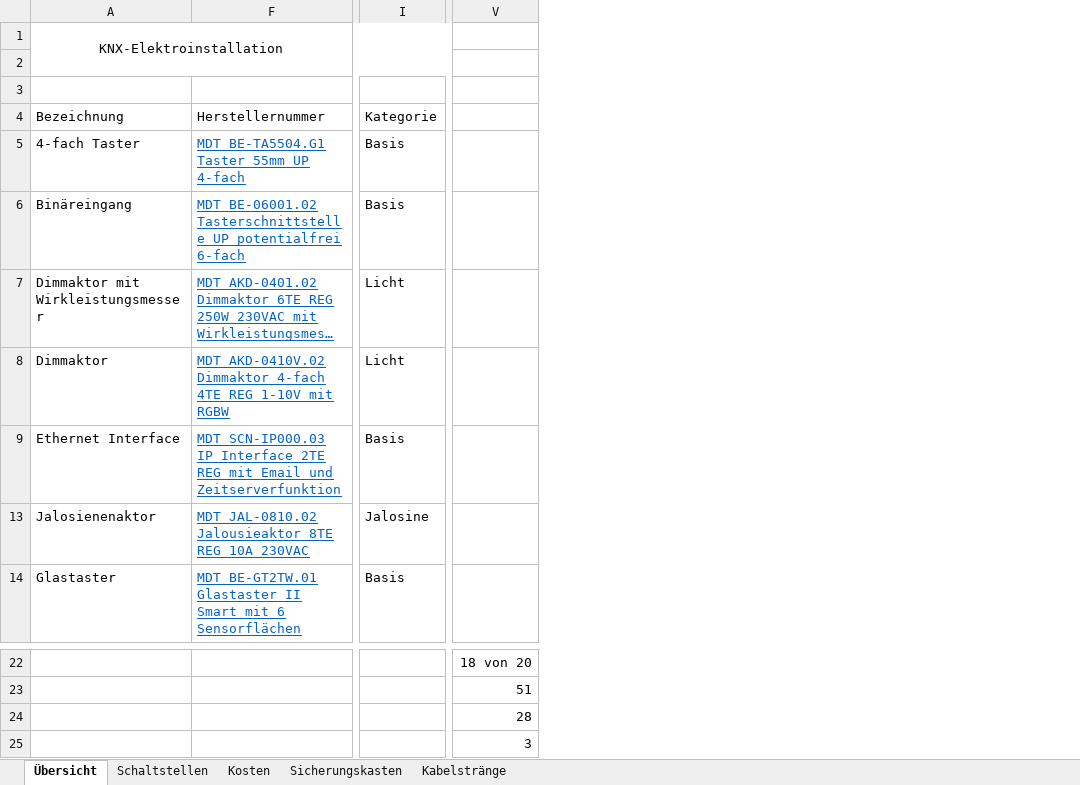
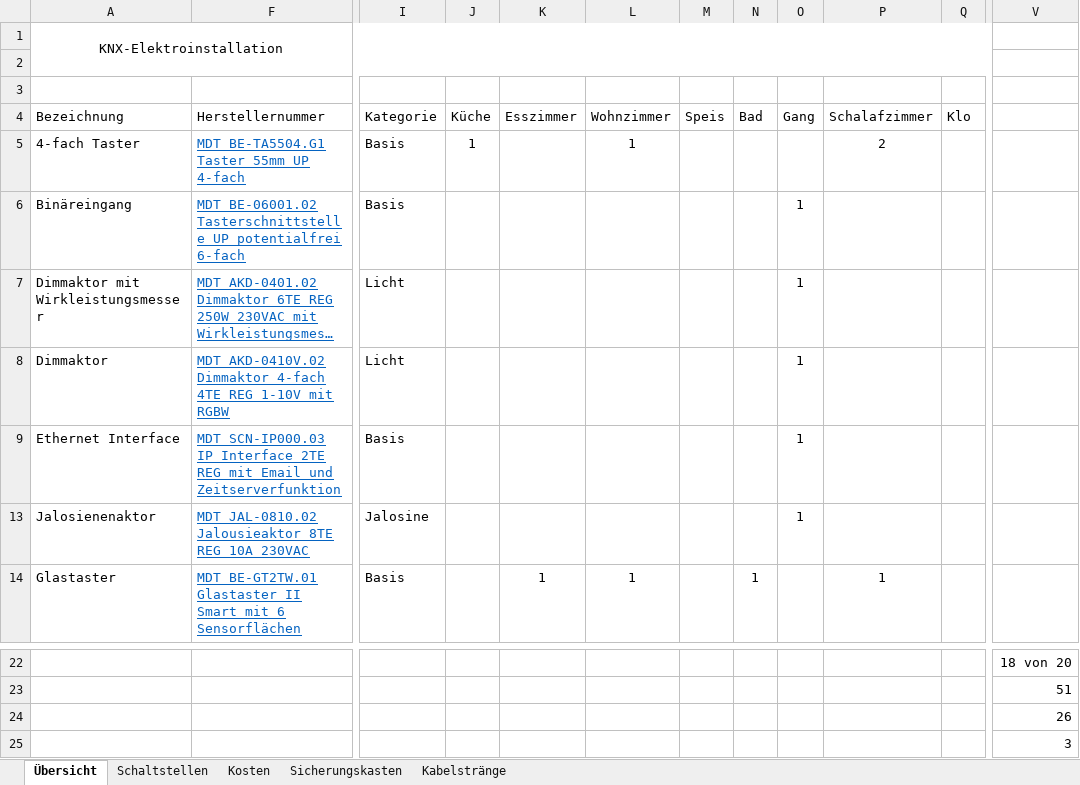
Before and after one commit to brt30696/Umbau, an Excel workbook: Elektro/Auflistung_KNX_Material.xlsm, sheet Übersicht, drawn as a sheet; only a part is shown, gaps mark what is left out; long unchanged cells end in …; values as stored, in another font and other column widths than the file's, no borders; conditional formats and table styles not drawn; the diff names each change by its address in the sheet, - before the commit and + after, or states it on an @@ line.

```diff
--- a/Elektro/Auflistung_KNX_Material.xlsm (sheet Übersicht)
+++ b/Elektro/Auflistung_KNX_Material.xlsm (sheet Übersicht)
@@ column J (Küche) unhidden, row 5: 1 @@
@@ column K (Esszimmer) unhidden, row 14: 1 @@
@@ column L (Wohnzimmer) unhidden, rows 5-14: 1 |  |  |  |  |  | 1 @@
@@ column M (Speis) unhidden, empty @@
@@ column N (Bad) unhidden, row 14: 1 @@
@@ column O (Gang) unhidden, rows 6-13: all 1 @@
@@ column P (Schalafzimmer) unhidden, rows 5-14: 2 |  |  |  |  |  | 1 @@
@@ column Q (Klo) unhidden, empty @@
-V24: 28
+V24: 26
```
Also changed, not shown: sheet Kabelstränge, sheet Sicherungskasten, sheet Schaltstellen, sheet Kosten.
